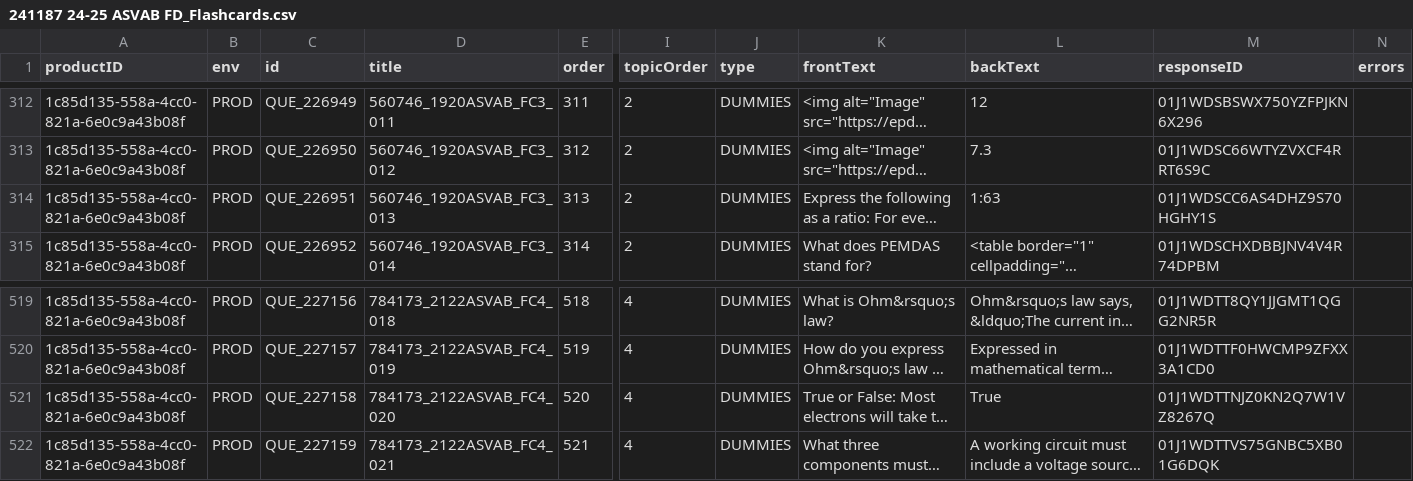
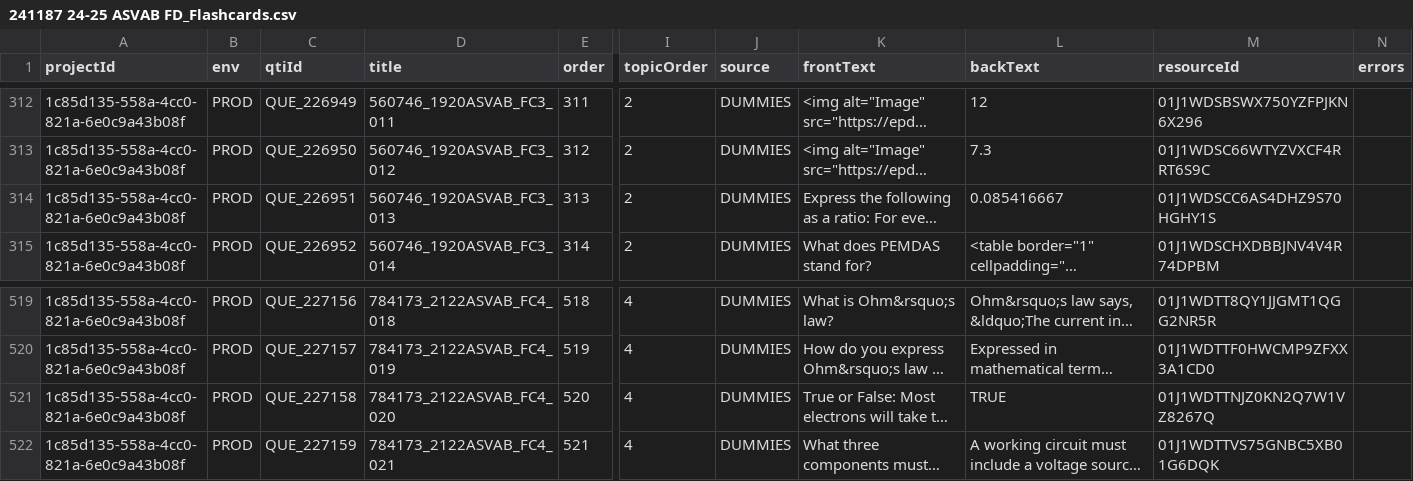
Before and after one commit to tirendlight/MCS_Flashcards, a CSV file: 9781394241187/241187 24-25 ASVAB FD_Flashcards.csv, drawn as a sheet; only a part is shown, gaps mark what is left out; long unchanged cells end in …; the diff names each change by its address in the sheet, - before the commit and + after, or states it on an @@ line.

```diff
--- a/9781394241187/241187 24-25 ASVAB FD_Flashcards.csv
+++ b/9781394241187/241187 24-25 ASVAB FD_Flashcards.csv
-A1: productID
+A1: projectId
-C1: id
+C1: qtiId
-J1: type
+J1: source
-M1: responseID
+M1: resourceId
-L314 (backText): 1:63
+L314 (backText): 0.085416667
-L521 (backText): True
+L521 (backText): TRUE
```
Also changed, not shown: 9781119871446/871446.GoCCACE.SG2E-v1.7.803.csv, 9781119885429/885429.DataEng.SG-v1.16.479.csv, 26 other files.
